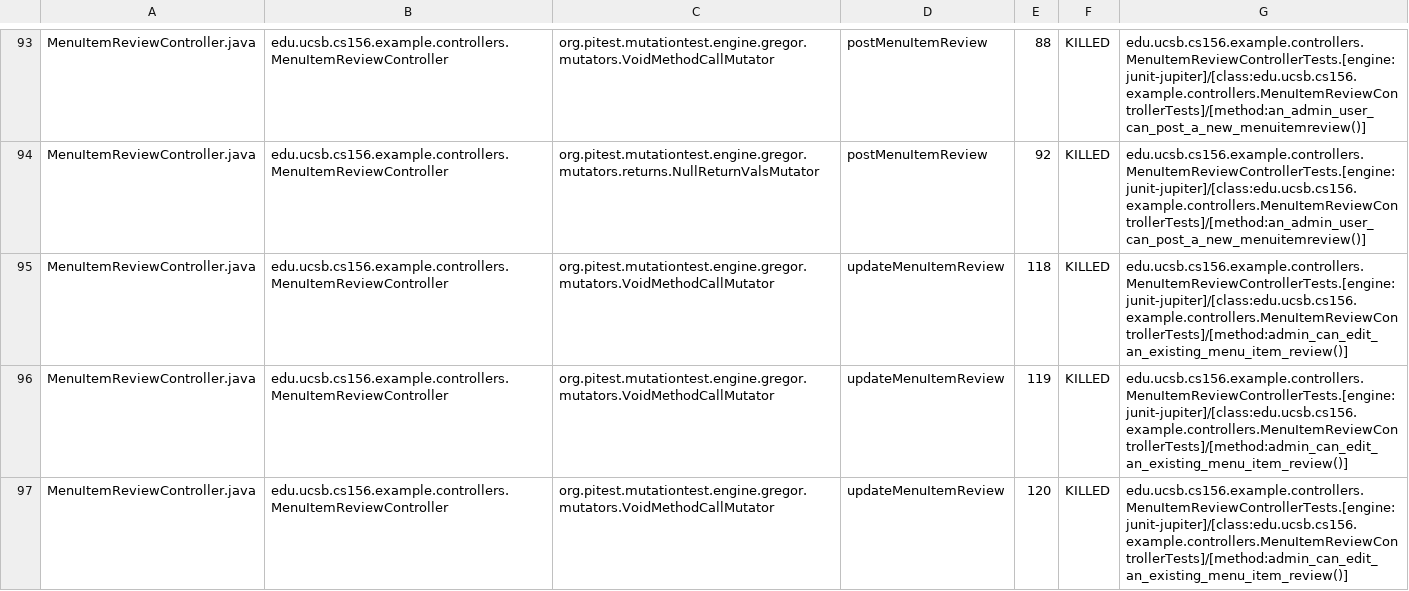
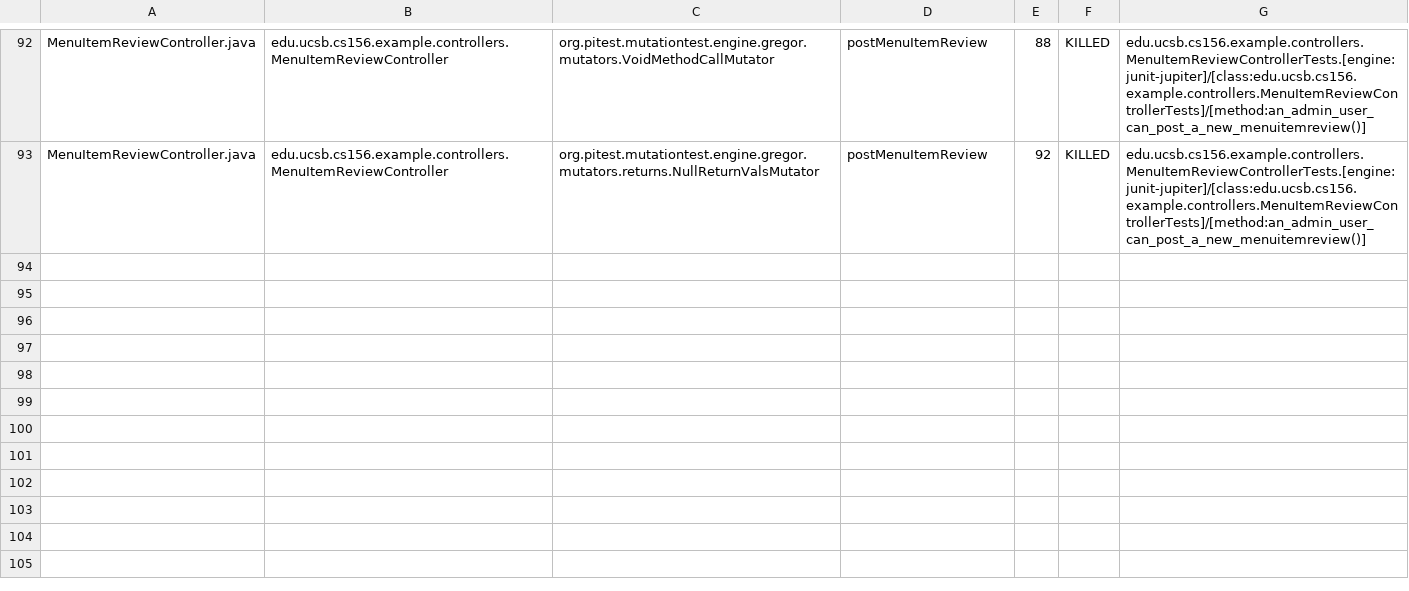
Before and after one commit to ucsb-cs156-f24/team01-f24-05, a CSV file: pitest/mutations.csv, drawn as a sheet; only a part is shown, gaps mark what is left out; the diff covers the shown part only.

Commit message:
Deploying to gh-pages from @ ucsb-cs156-f24/team01-f24-05@f6837a1b603a9585fdfc8d6b48e34d08b3945f62 🚀

```diff
--- a/pitest/mutations.csv
+++ b/pitest/mutations.csv
@@ -94,4 +93 @@ MenuItemReviewController.java,edu.ucsb.cs156.example.controllers.MenuItemReviewC
 MenuItemReviewController.java,edu.ucsb.cs156.example.controllers.MenuItemReviewController,org.pitest.mutationtest.engine.gregor.mutators.returns.NullReturnValsMutator,postMenuItemReview,92,KILLED,edu.ucsb.cs156.example.controllers.MenuItemReviewControllerTests.[engine:junit-jupiter]/[class:edu.ucsb.cs156.example.controllers.MenuItemReviewControllerTests]/[method:an_admin_user_can_post_a_new_menuitemreview()]
-MenuItemReviewController.java,edu.ucsb.cs156.example.controllers.MenuItemReviewController,org.pitest.mutationtest.engine.gregor.mutators.VoidMethodCallMutator,updateMenuItemReview,118,KILLED,edu.ucsb.cs156.example.controllers.MenuItemReviewControllerTests.[engine:junit-jupiter]/[class:edu.ucsb.cs156.example.controllers.MenuItemReviewControllerTests]/[method:admin_can_edit_an_existing_menu_item_review()]
-MenuItemReviewController.java,edu.ucsb.cs156.example.controllers.MenuItemReviewController,org.pitest.mutationtest.engine.gregor.mutators.VoidMethodCallMutator,updateMenuItemReview,119,KILLED,edu.ucsb.cs156.example.controllers.MenuItemReviewControllerTests.[engine:junit-jupiter]/[class:edu.ucsb.cs156.example.controllers.MenuItemReviewControllerTests]/[method:admin_can_edit_an_existing_menu_item_review()]
-MenuItemReviewController.java,edu.ucsb.cs156.example.controllers.MenuItemReviewController,org.pitest.mutationtest.engine.gregor.mutators.VoidMethodCallMutator,updateMenuItemReview,120,KILLED,edu.ucsb.cs156.example.controllers.MenuItemReviewControllerTests.[engine:junit-jupiter]/[class:edu.ucsb.cs156.example.controllers.MenuItemReviewControllerTests]/[method:admin_can_edit_an_existing_menu_item_review()]
```
Also changed, not shown: 4 removed rows elsewhere in this file, 15 other files.
